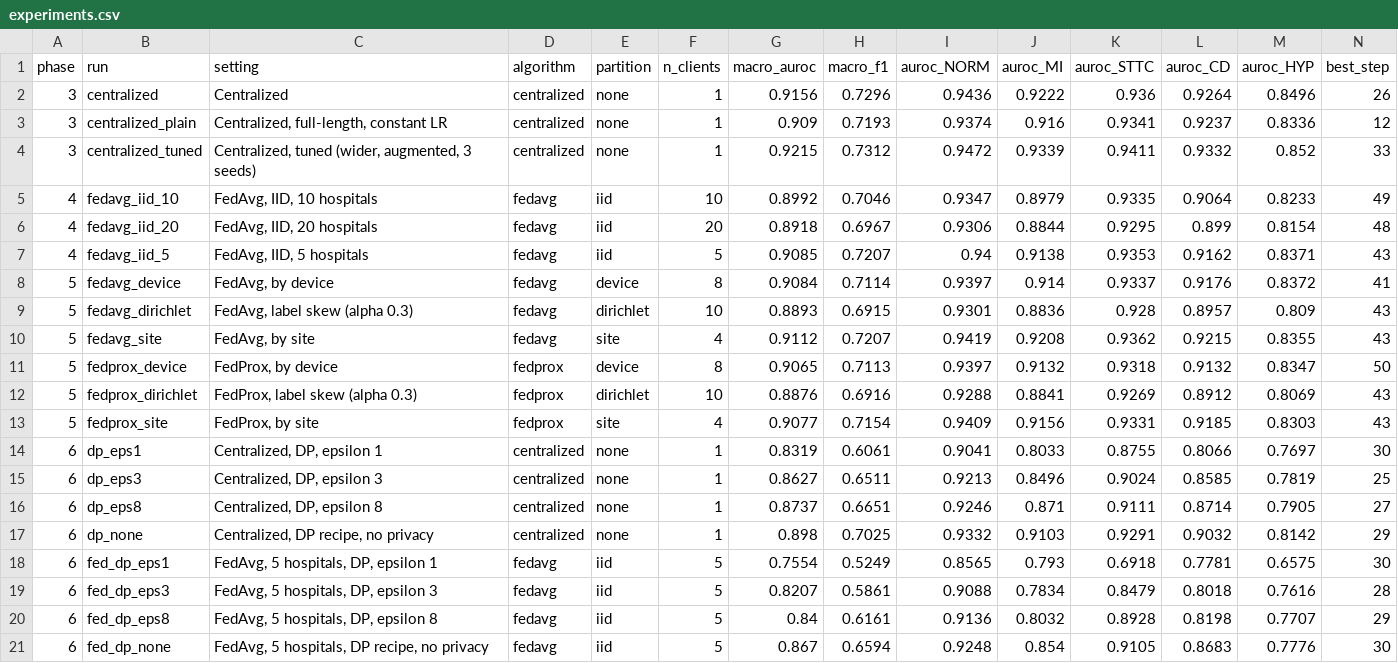
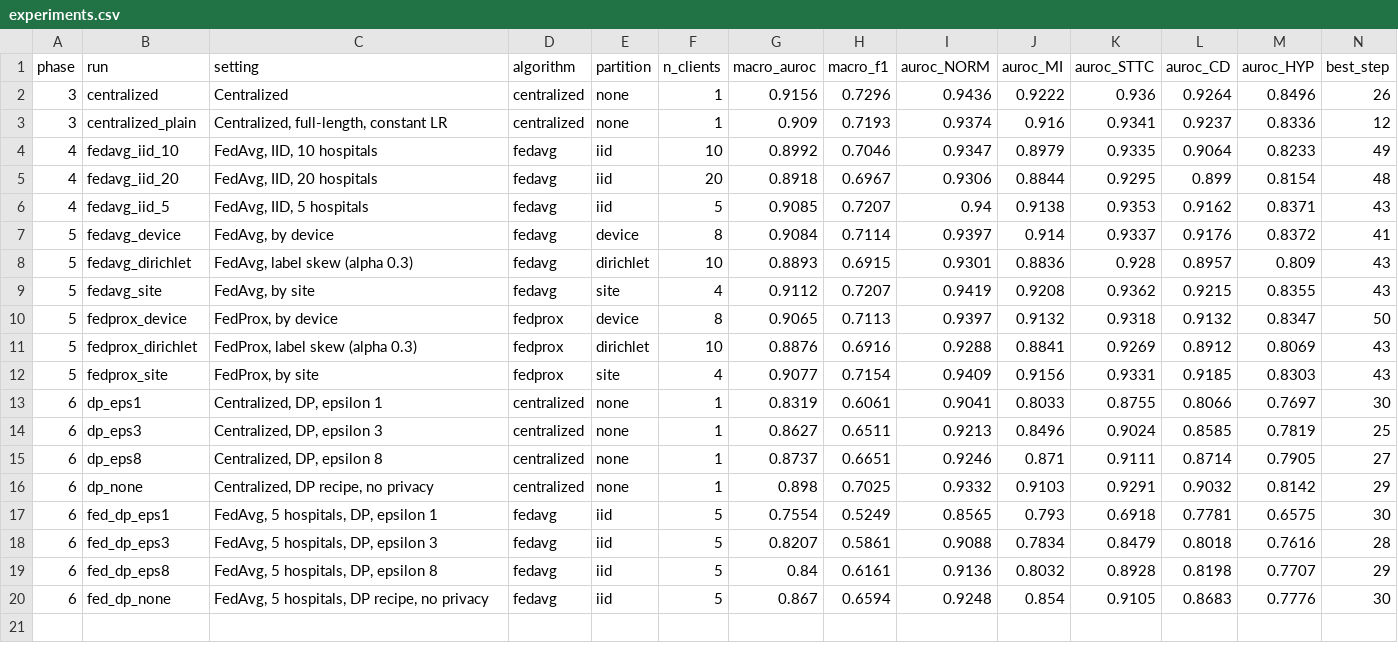
Before and after one commit to martinoa2000/fedecg-lab, a CSV file: results/tables/experiments.csv, drawn as a sheet; only a part is shown; rows hold the shown columns only; the diff names each change by its address in the sheet, - before the commit and + after, or states it on an @@ line.

Commit message:
chore: make the tuned recipe the baseline (results pending rerun)
centralized.yaml adopts the tuning study's winner (64 base channels plus
gain, noise, wander and lead-dropout augmentation); the three-seed
ensemble becomes centralized_ensemble.yaml and the pre-tuning recipe
centralized_untuned.yaml. The tuning study (tune_base.yaml) and the DP
configs pin the network they were run with, and resolve exactly as before,
so their results stand. The federated phases now inherit the new recipe
and must be rerun: results/ still holds the previous baseline's numbers.

Also fixes a race in scripts/serve.py where stopping a run just as it
started was ignored.

```diff
--- a/results/tables/experiments.csv
+++ b/results/tables/experiments.csv
-row 4: 3 | centralized_tuned | Centralized, tuned (wider, augmented, 3 seeds) | centralized | none | 1 | 0.9215 | 0.7312 | 0.9472 | 0.9339 | 0.9411 | 0.9332 | 0.852 | 33
```
Also changed, not shown: 23 other files.
